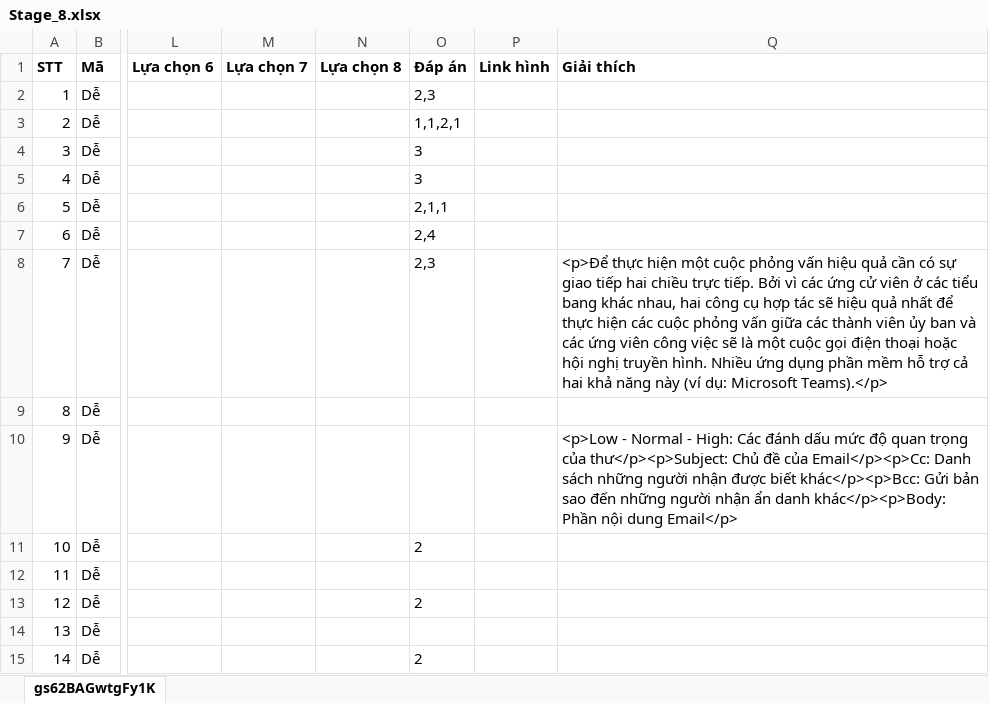
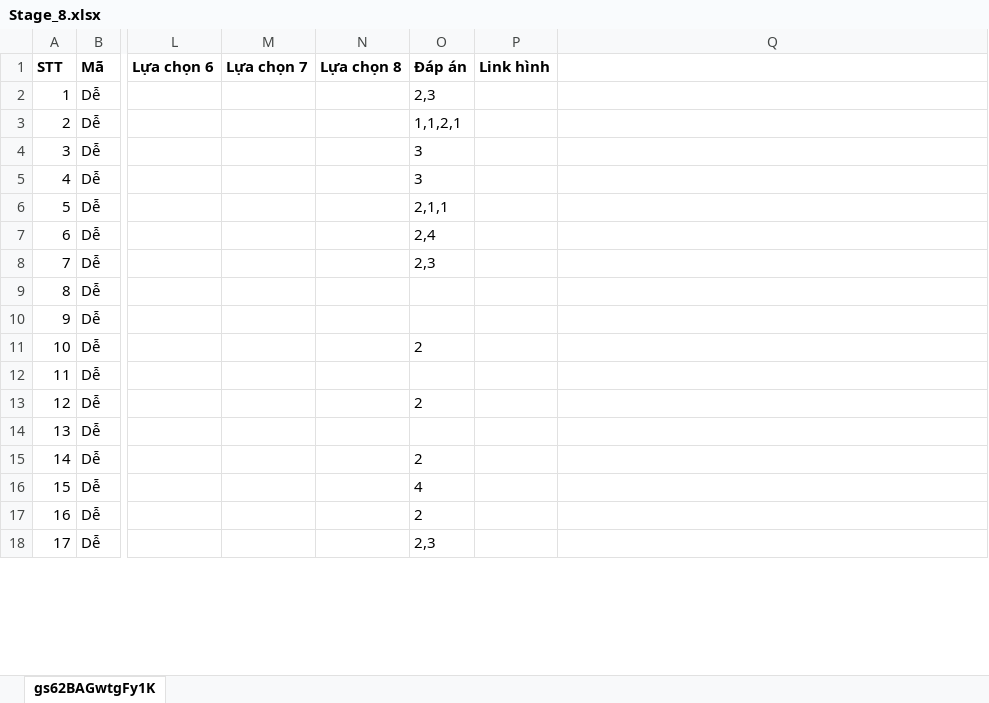
Before and after one commit to hocvachoi/game, an Excel workbook: questions/World2/Stage_8.xlsx, sheet gs62BAGwtgFy1K, drawn as a sheet; only a part is shown, gaps mark what is left out; the shorter side is filled out with more unchanged rows; values as stored, in another font and other column widths than the file's, no borders; the diff names each change by its address in the sheet, - before the commit and + after, or states it on an @@ line.

```diff
--- a/questions/World2/Stage_8.xlsx (sheet gs62BAGwtgFy1K)
+++ b/questions/World2/Stage_8.xlsx (sheet gs62BAGwtgFy1K)
-Q1: Giải thích
+Q1: (empty)
-Q8: <p>Để thực hiện một cuộc phỏng vấn hiệu quả cần có sự giao tiếp hai chiều trực tiếp. Bởi vì các ứng cử viên ở các tiểu bang khác nhau, hai công cụ hợp tác sẽ hiệu quả nhất để thực hiện các cuộc phỏng vấn giữa các thành viên ủy ban và các ứng viên công việc sẽ là một cuộc gọi điện thoại hoặc hội nghị truyền hình. Nhiều ứng dụng phần mềm hỗ trợ cả hai khả năng này (ví dụ: Microsoft Teams).</p>
+Q8: (empty)
-Q10: <p>Low - Normal - High: Các đánh dấu mức độ quan trọng của thư</p><p>Subject: Chủ đề của Email</p><p>Cc: Danh sách những người nhận được biết khác</p><p>Bcc: Gửi bản sao đến những người nhận ẩn danh khác</p><p>Body: Phần nội dung Email</p>
+Q10: (empty)
```
Also changed, not shown: questions/World2/Dungeon_1.xlsx, questions/World2/Dungeon_2.xlsx, 9 other files.
